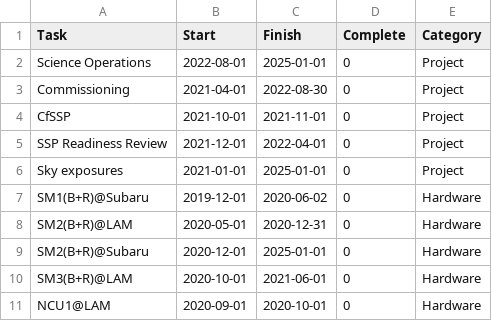
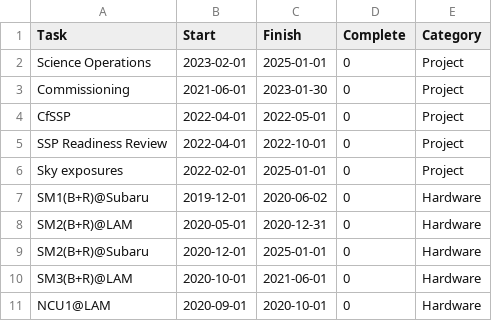
Before and after one commit to hassanxp/2DDRP-plan, a CSV file: timeline/drp-plan.csv, drawn as a sheet; only a part is shown.

Commit message:
added new project timeline (Tamura-san 2020-07-02)

```diff
--- a/timeline/drp-plan.csv
+++ b/timeline/drp-plan.csv
@@ -1,7 +1,7 @@
 Task,Start,Finish,Complete,Category
-Science Operations, 2022-08-01, 2025-01-01, 0, Project
-Commissioning, 2021-04-01, 2022-08-30, 0, Project
-CfSSP, 2021-10-01, 2021-11-01, 0, Project
-SSP Readiness Review, 2021-12-01, 2022-04-01, 0, Project
-Sky exposures, 2021-01-01, 2025-01-01, 0, Project
+Science Operations, 2023-02-01, 2025-01-01, 0, Project
+Commissioning, 2021-06-01, 2023-01-30, 0, Project
+CfSSP, 2022-04-01, 2022-05-01, 0, Project
+SSP Readiness Review, 2022-04-01, 2022-10-01, 0, Project
+Sky exposures, 2022-02-01, 2025-01-01, 0, Project
 SM1(B+R)@Subaru, 2019-12-01, 2020-06-02, 0, Hardware
```
Also changed, not shown: 2 other files.
